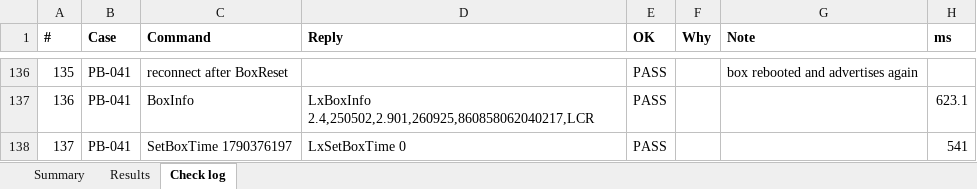
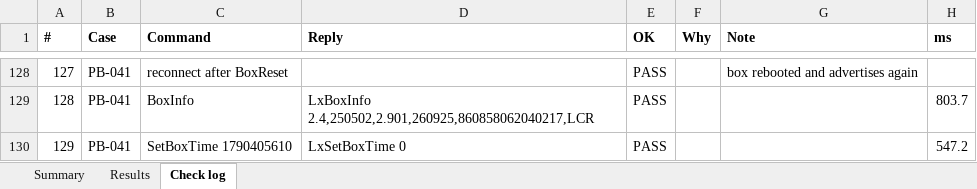
Before and after one commit to velmurugan-a11y/Old_PandaBox, an Excel workbook: docs/PandaBox_Command_Test_Results_V2901.xlsx, sheet Check log, drawn as a sheet; only a part is shown, gaps mark what is left out; values as stored, in another font and other column widths than the file's, no borders; addresses are those after the commit; the diff covers the shown part only; the diff names each change by its address in the sheet, - before the commit and + after, or states it on an @@ line.

```diff
--- a/docs/PandaBox_Command_Test_Results_V2901.xlsx (sheet Check log)
+++ b/docs/PandaBox_Command_Test_Results_V2901.xlsx (sheet Check log)
@@ column A (#) renumbered from row 9 down @@
-H129 (ms): 623.1
+H129 (ms): 803.7
-C130 (Command): SetBoxTime 1790376197
+C130 (Command): SetBoxTime 1790405610
-H130 (ms): 541
+H130 (ms): 547.2
```
Also changed, not shown: other rows of this sheet, sheet Results, sheet Summary, 20 other files.
